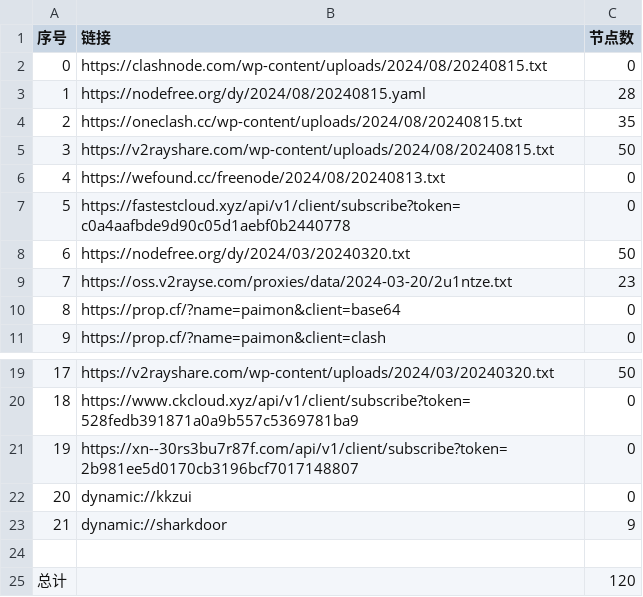
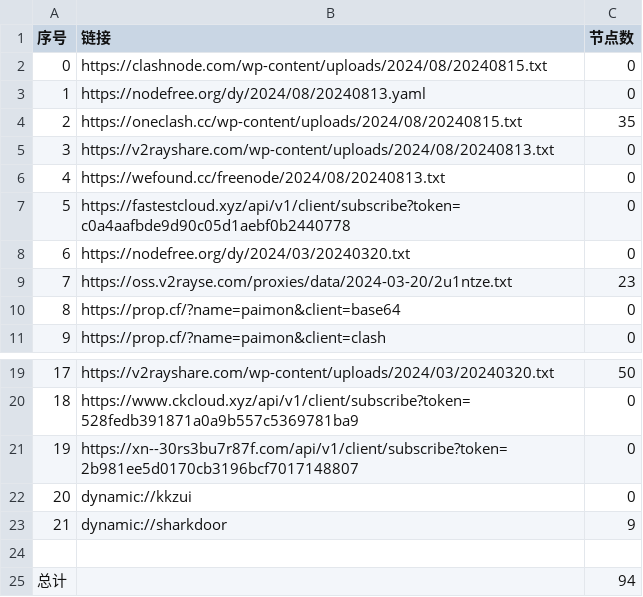
Before and after one commit to gavinhomework/AutoMergePublicNodes, a CSV file: list_result.csv, drawn as a sheet; only a part is shown, gaps mark what is left out.

```diff
--- a/list_result.csv
+++ b/list_result.csv
@@ -2,8 +2,8 @@
 0,https://clashnode.com/wp-content/uploads/2024/08/20240815.txt,0
-1,https://nodefree.org/dy/2024/08/20240815.yaml,28
+1,https://nodefree.org/dy/2024/08/20240813.yaml,0
 2,https://oneclash.cc/wp-content/uploads/2024/08/20240815.txt,35
-3,https://v2rayshare.com/wp-content/uploads/2024/08/20240815.txt,50
+3,https://v2rayshare.com/wp-content/uploads/2024/08/20240813.txt,0
 4,https://wefound.cc/freenode/2024/08/20240813.txt,0
 5,https://fastestcloud.xyz/api/v1/client/subscribe?token=c0a4aafbde9d90c05d1aebf0b2440778,0
-6,https://nodefree.org/dy/2024/03/20240320.txt,50
+6,https://nodefree.org/dy/2024/03/20240320.txt,0
 7,https://oss.v2rayse.com/proxies/data/2024-03-20/2u1ntze.txt,23
@@ -24,2 +24,2 @@
 
-总计,,120
+总计,,94
```
Also changed, not shown: 9 other files.
